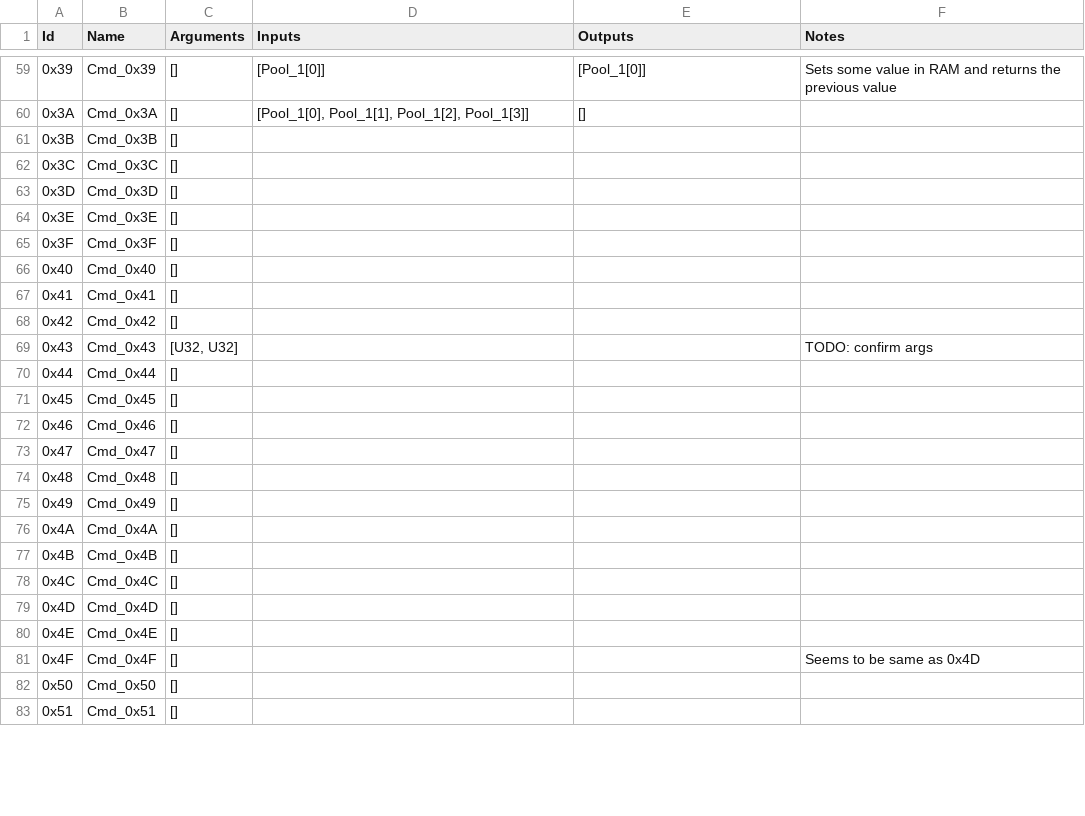
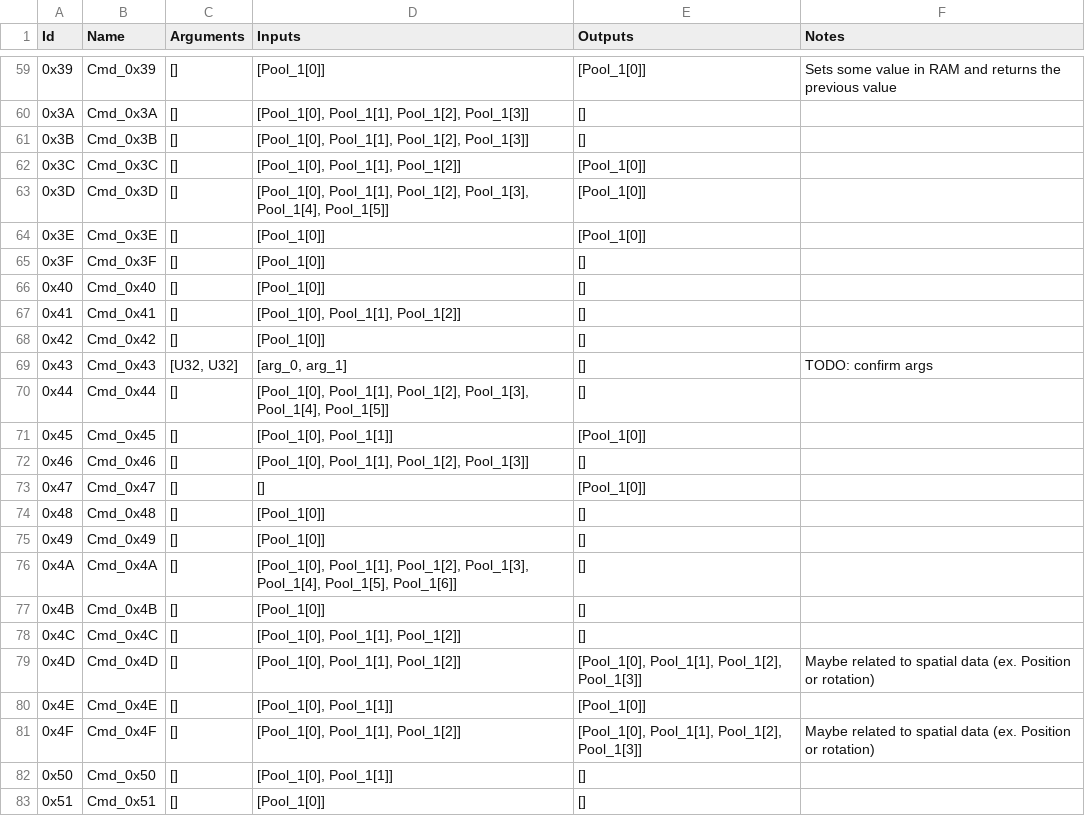
Before and after one commit to ExcaliburZero/dqmj1_rom_editor, a CSV file: src-tauri/src/dqmj1_rom/events/opcodes.csv, drawn as a sheet; only a part is shown, gaps mark what is left out; the diff covers the shown part only.

Commit message:
Add more opcode input and output info

```diff
--- a/src-tauri/src/dqmj1_rom/events/opcodes.csv
+++ b/src-tauri/src/dqmj1_rom/events/opcodes.csv
@@ -60,24 +60,24 @@ Id,Name,Arguments,Inputs,Outputs,Notes
 0x3A,Cmd_0x3A,[],"[Pool_1[0], Pool_1[1], Pool_1[2], Pool_1[3]]",[],
-0x3B,Cmd_0x3B,[],,,
-0x3C,Cmd_0x3C,[],,,
-0x3D,Cmd_0x3D,[],,,
-0x3E,Cmd_0x3E,[],,,
-0x3F,Cmd_0x3F,[],,,
-0x40,Cmd_0x40,[],,,
-0x41,Cmd_0x41,[],,,
-0x42,Cmd_0x42,[],,,
-0x43,Cmd_0x43,"[U32, U32]",,,TODO: confirm args
-0x44,Cmd_0x44,[],,,
-0x45,Cmd_0x45,[],,,
-0x46,Cmd_0x46,[],,,
-0x47,Cmd_0x47,[],,,
-0x48,Cmd_0x48,[],,,
-0x49,Cmd_0x49,[],,,
-0x4A,Cmd_0x4A,[],,,
-0x4B,Cmd_0x4B,[],,,
-0x4C,Cmd_0x4C,[],,,
-0x4D,Cmd_0x4D,[],,,
-0x4E,Cmd_0x4E,[],,,
-0x4F,Cmd_0x4F,[],,,Seems to be same as 0x4D
-0x50,Cmd_0x50,[],,,
-0x51,Cmd_0x51,[],,,
+0x3B,Cmd_0x3B,[],"[Pool_1[0], Pool_1[1], Pool_1[2], Pool_1[3]]",[],
+0x3C,Cmd_0x3C,[],"[Pool_1[0], Pool_1[1], Pool_1[2]]",[Pool_1[0]],
+0x3D,Cmd_0x3D,[],"[Pool_1[0], Pool_1[1], Pool_1[2], Pool_1[3], Pool_1[4], Pool_1[5]]",[Pool_1[0]],
+0x3E,Cmd_0x3E,[],[Pool_1[0]],[Pool_1[0]],
+0x3F,Cmd_0x3F,[],[Pool_1[0]],[],
+0x40,Cmd_0x40,[],[Pool_1[0]],[],
+0x41,Cmd_0x41,[],"[Pool_1[0], Pool_1[1], Pool_1[2]]",[],
+0x42,Cmd_0x42,[],[Pool_1[0]],[],
+0x43,Cmd_0x43,"[U32, U32]","[arg_0, arg_1]",[],TODO: confirm args
+0x44,Cmd_0x44,[],"[Pool_1[0], Pool_1[1], Pool_1[2], Pool_1[3], Pool_1[4], Pool_1[5]]",[],
+0x45,Cmd_0x45,[],"[Pool_1[0], Pool_1[1]]",[Pool_1[0]],
+0x46,Cmd_0x46,[],"[Pool_1[0], Pool_1[1], Pool_1[2], Pool_1[3]]",[],
+0x47,Cmd_0x47,[],[],[Pool_1[0]],
+0x48,Cmd_0x48,[],[Pool_1[0]],[],
+0x49,Cmd_0x49,[],[Pool_1[0]],[],
+0x4A,Cmd_0x4A,[],"[Pool_1[0], Pool_1[1], Pool_1[2], Pool_1[3], Pool_1[4], Pool_1[5], Pool_1[6]]",[],
+0x4B,Cmd_0x4B,[],[Pool_1[0]],[],
+0x4C,Cmd_0x4C,[],"[Pool_1[0], Pool_1[1], Pool_1[2]]",[],
+0x4D,Cmd_0x4D,[],"[Pool_1[0], Pool_1[1], Pool_1[2]]","[Pool_1[0], Pool_1[1], Pool_1[2], Pool_1[3]]",Maybe related to spatial data (ex. Position or rotation)
+0x4E,Cmd_0x4E,[],"[Pool_1[0], Pool_1[1]]",[Pool_1[0]],
+0x4F,Cmd_0x4F,[],"[Pool_1[0], Pool_1[1], Pool_1[2]]","[Pool_1[0], Pool_1[1], Pool_1[2], Pool_1[3]]",Maybe related to spatial data (ex. Position or rotation)
+0x50,Cmd_0x50,[],"[Pool_1[0], Pool_1[1]]",[],
+0x51,Cmd_0x51,[],[Pool_1[0]],[],
```
Also changed, not shown: 28 edited cells elsewhere in this file.
